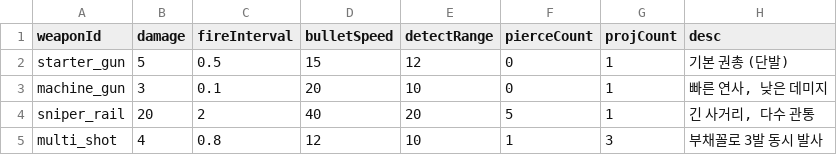
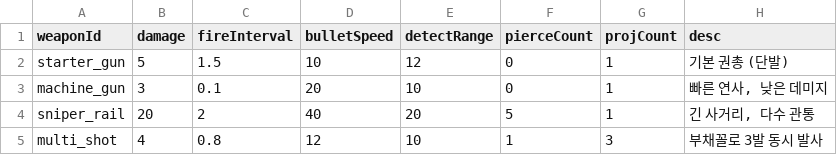
Before and after one commit to gokim207/Space, a CSV file: Assets/Resources/data/weapon.csv, drawn as a sheet.

```diff
--- a/Assets/Resources/data/weapon.csv
+++ b/Assets/Resources/data/weapon.csv
@@ -1,3 +1,3 @@
 weaponId,damage,fireInterval,bulletSpeed,detectRange,pierceCount,projCount,desc
-starter_gun,5,0.5,15,12,0,1,기본 권총 (단발)
+starter_gun,5,1.5,10,12,0,1,기본 권총 (단발)
 machine_gun,3,0.1,20,10,0,1,"빠른 연사, 낮은 데미지"
```
Also changed, not shown: Assets/Resources/data/player.csv, 5 other files.
